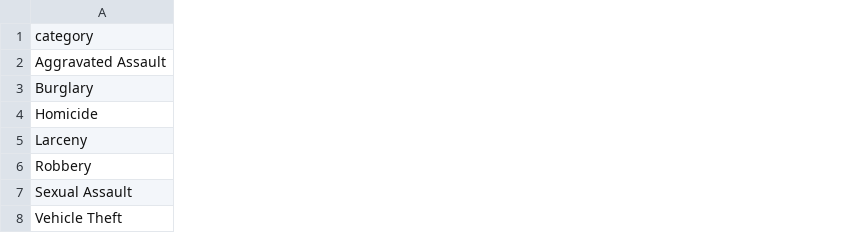
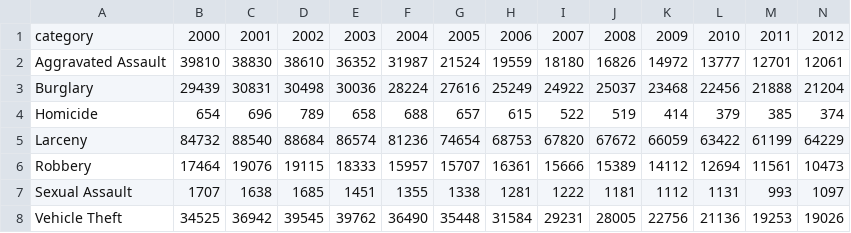
Before and after one commit to abcotvdata/safetytracker_losangeles, a CSV file: data/output/yearly/citywide_yearly.csv, drawn as a sheet; only a part is shown; the diff covers the shown part only; the diff names each change by its address in the sheet, - before the commit and + after, or states it on an @@ line.

```diff
--- a/data/output/yearly/citywide_yearly.csv
+++ b/data/output/yearly/citywide_yearly.csv
+column B, rows 1-8: 2000 | 39810 | 29439 | 654 | 84732 | 17464 | 1707 | 34525
+column C, rows 1-8: 2001 | 38830 | 30831 | 696 | 88540 | 19076 | 1638 | 36942
+column D, rows 1-8: 2002 | 38610 | 30498 | 789 | 88684 | 19115 | 1685 | 39545
+column E, rows 1-8: 2003 | 36352 | 30036 | 658 | 86574 | 18333 | 1451 | 39762
+column F, rows 1-8: 2004 | 31987 | 28224 | 688 | 81236 | 15957 | 1355 | 36490
+column G, rows 1-8: 2005 | 21524 | 27616 | 657 | 74654 | 15707 | 1338 | 35448
+column H, rows 1-8: 2006 | 19559 | 25249 | 615 | 68753 | 16361 | 1281 | 31584
+column I, rows 1-8: 2007 | 18180 | 24922 | 522 | 67820 | 15666 | 1222 | 29231
+column J, rows 1-8: 2008 | 16826 | 25037 | 519 | 67672 | 15389 | 1181 | 28005
+column K, rows 1-8: 2009 | 14972 | 23468 | 414 | 66059 | 14112 | 1112 | 22756
+column L, rows 1-8: 2010 | 13777 | 22456 | 379 | 63422 | 12694 | 1131 | 21136
+column M, rows 1-8: 2011 | 12701 | 21888 | 385 | 61199 | 11561 | 993 | 19253
+column N, rows 1-8: 2012 | 12061 | 21204 | 374 | 64229 | 10473 | 1097 | 19026
```
Also changed, not shown: 6 added columns and 4 edited cells elsewhere in this file, 9 other files.
